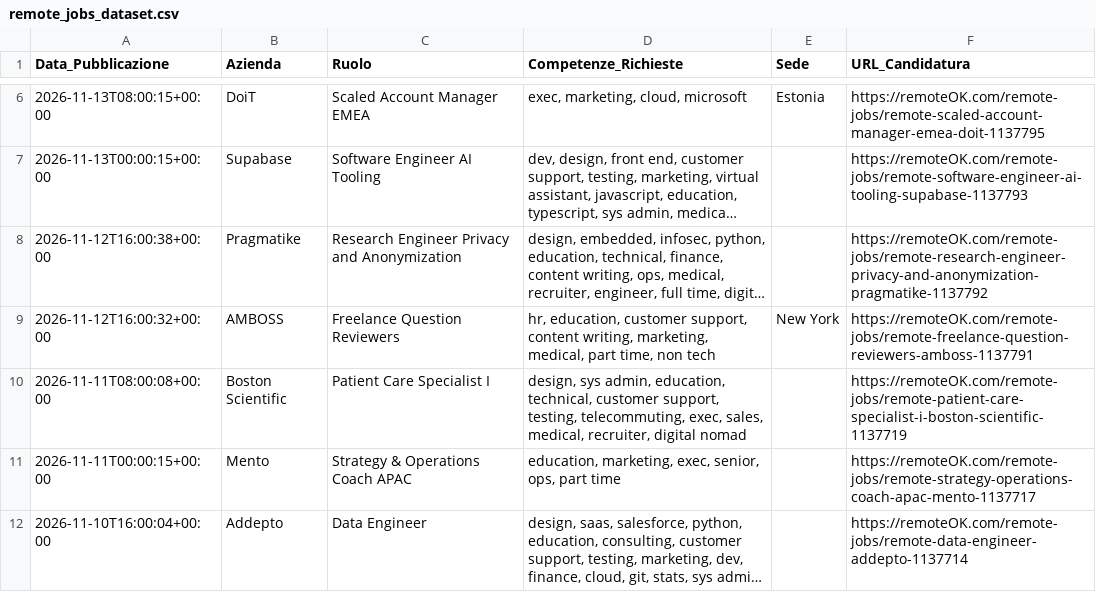
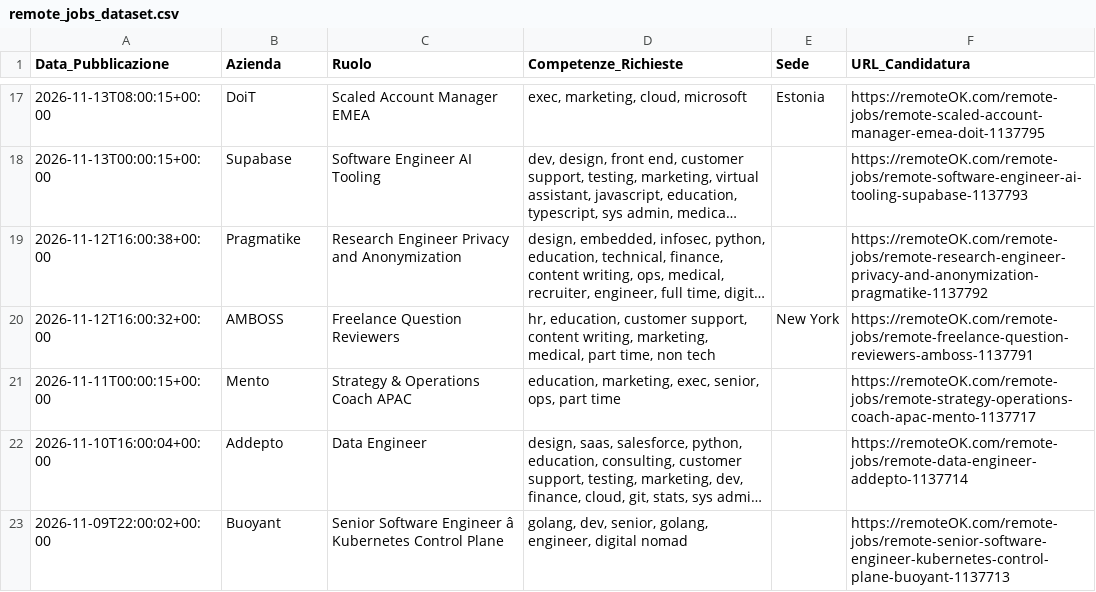
Before and after one commit to fformigoniff-sys/open-b2b-datasets-ai-market-intelligence, a CSV file: remote_jobs_dataset.csv, drawn as a sheet; only a part is shown, gaps mark what is left out; the shorter side is filled out with more unchanged rows; long unchanged cells end in …; removed rows and columns are numbered as before the commit, all else as after; the diff covers the shown part only; the diff names each change by its address in the sheet, - before the commit and + after, or states it on an @@ line.

```diff
--- a/remote_jobs_dataset.csv
+++ b/remote_jobs_dataset.csv
-row 10: 2026-11-11T08:00:08+00:00 | Boston Scientific | Patient Care Specialist I | design, sys admin, education, technical, customer support, testing, telecommuting, exec, sales, medical, recruiter, digital nomad |  | https://remoteOK.com/remote-jobs/remote-patient-care-specialist-i-boston-scientific-1137719
```
Also changed, not shown: 11 added rows and 10 removed rows elsewhere in this file, crypto_fintech_dataset.csv, tech_stack_dataset.csv, 1 other file.
